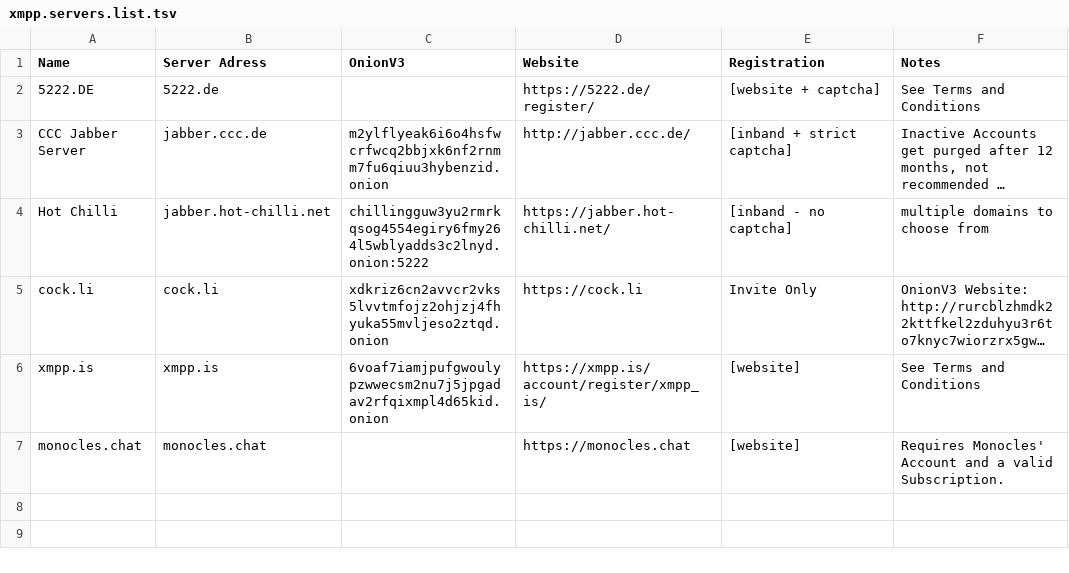
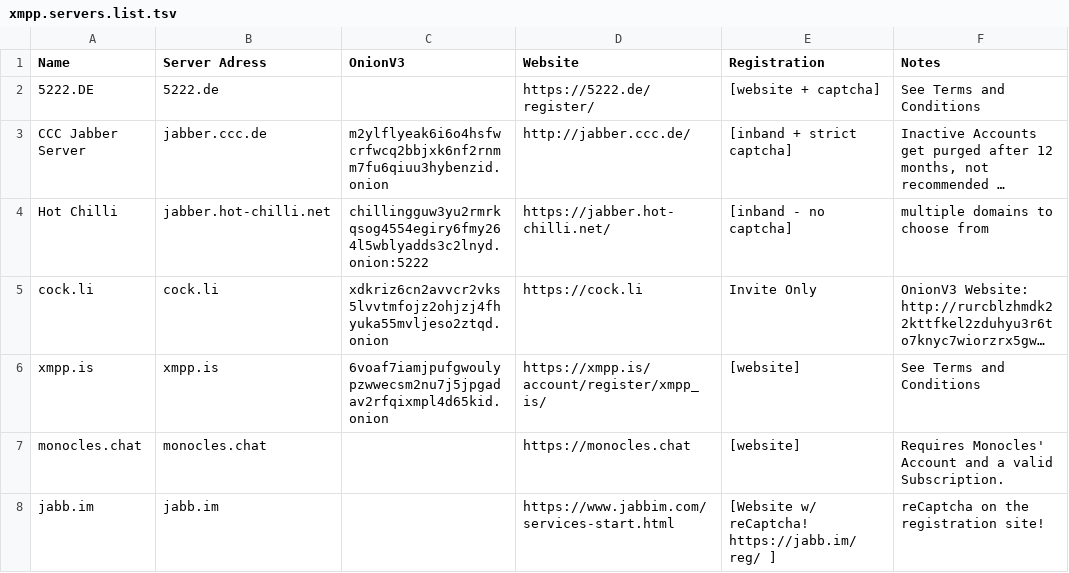
Before and after one commit to greyhat-academy/lists.d, a TSV file: xmpp.servers.list.tsv, drawn as a sheet; long unchanged cells end in ….

Commit message:
Added jabb.im to xmpp.servers.list.tsv
Signed-off-by: kkarhan <kevin@karhan.guru>

```diff
--- a/xmpp.servers.list.tsv
+++ b/xmpp.servers.list.tsv
@@ -7 +7,2 @@ xmpp.is	xmpp.is	6voaf7iamjpufgwoulypzwwecsm2nu7j5jpgadav2rfqixmpl4d65kid.onion	h
 monocles.chat	monocles.chat		https://monocles.chat	[website]	Requires Monocles' Account and a valid Subscription.
+jabb.im	jabb.im		https://www.jabbim.com/services-start.html	[Website w/ reCaptcha! https://jabb.im/reg/ ]	reCaptcha on the registration site!
```
